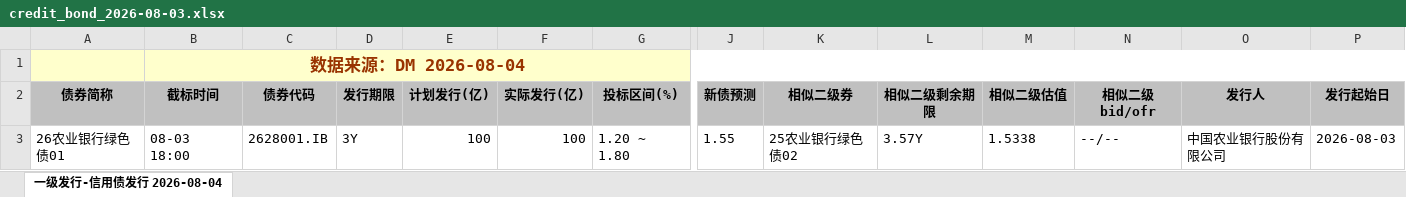
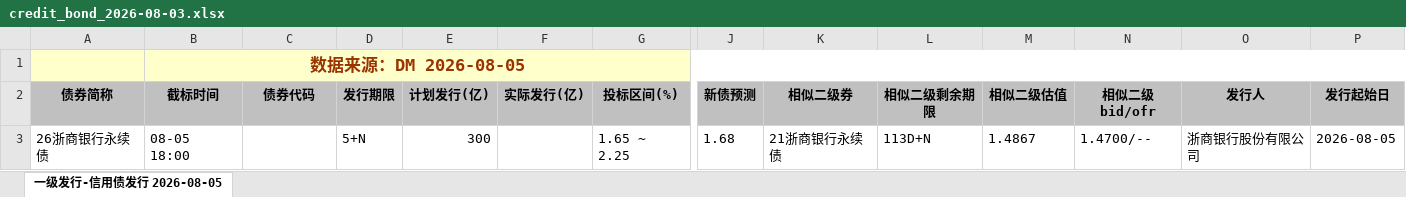
Before and after one commit to geomouse/innodealing-bond-export, an Excel workbook: data/credit_bond_2026-08-03.xlsx, sheet 一级发行-信用债发行 2026-08-05, drawn as a sheet; only a part is shown, gaps mark what is left out; values as stored, in another font and other column widths than the file's, no borders; charts and pictures not drawn; removed rows and columns are numbered as before the commit, all else as after; rows hold the shown columns only; the diff names each change by its address in the sheet, - before the commit and + after, or states it on an @@ line.

```diff
--- a/data/credit_bond_2026-08-03.xlsx (sheet 一级发行-信用债发行 2026-08-05)
+++ b/data/credit_bond_2026-08-03.xlsx (sheet 一级发行-信用债发行 2026-08-05)
-sheet tab: 一级发行-信用债发行 2026-08-04
+sheet tab: 一级发行-信用债发行 2026-08-05
-B1 (截标时间): 数据来源：DM 2026-08-04
+B1 (截标时间): 数据来源：DM 2026-08-05
-row 3: 26农业银行绿色债01 | 08-03 18:00 | 2628001.IB | 3Y | 100 | 100 | 1.20 ~ 1.80 | 1.55 | 25农业银行绿色债02 | 3.57Y | 1.5338 | --/-- | 中国农业银行股份有限公司 | 2026-08-03
+row 3: 26浙商银行永续债 | 08-05 18:00 |  | 5+N | 300 |  | 1.65 ~ 2.25 | 1.68 | 21浙商银行永续债 | 113D+N | 1.4867 | 1.4700/-- | 浙商银行股份有限公司 | 2026-08-05
```
Also changed, not shown: data/credit_bond_2026-07-30.xlsx, data/credit_bond_2026-07-31.xlsx, 5 other files.
